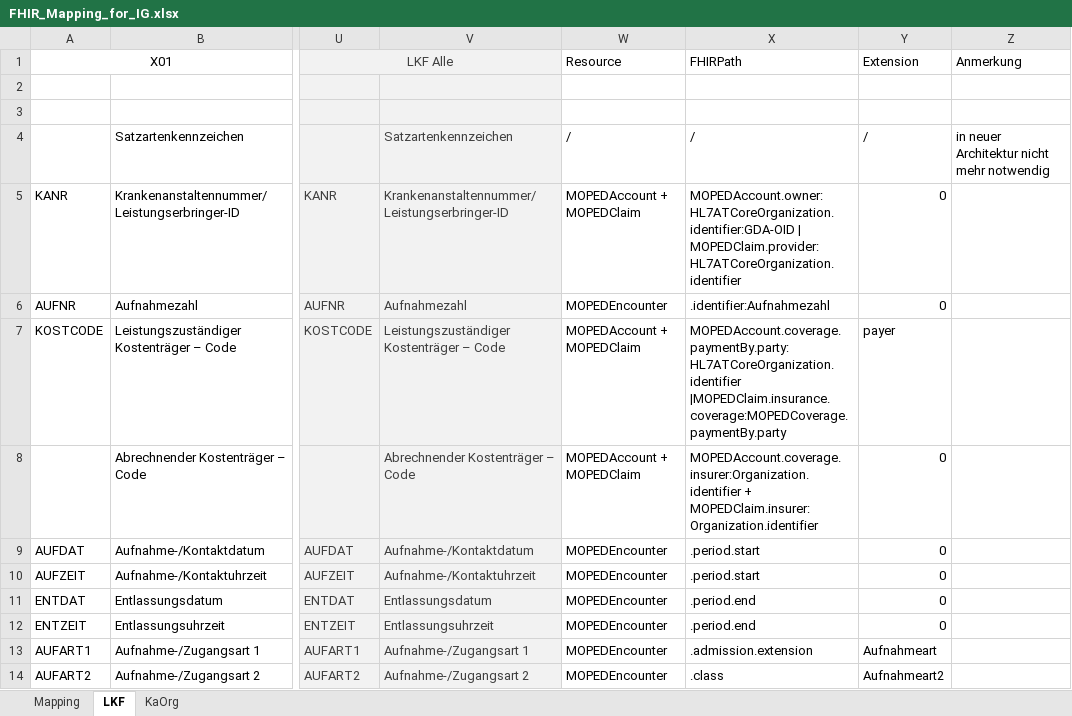
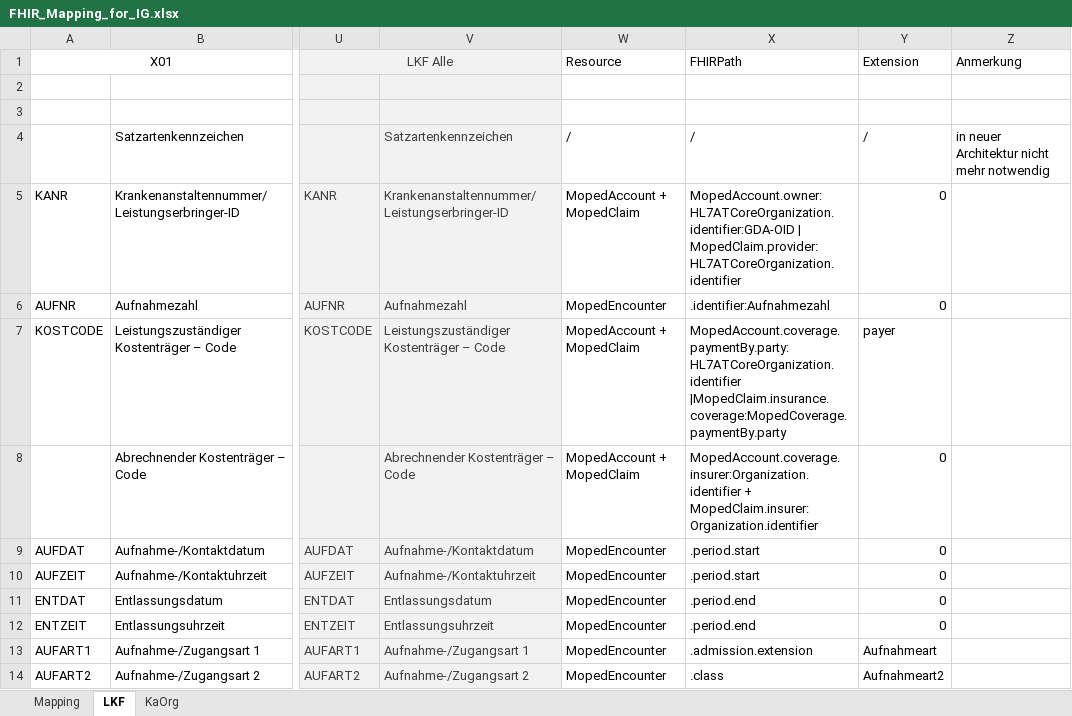
Before and after one commit to HL7Austria/ELGA-MOPED-R5, an Excel workbook: docs/FHIR_Mapping_for_IG.xlsx, sheet LKF, drawn as a sheet; only a part is shown, gaps mark what is left out; values as stored, in another font and other column widths than the file's, no borders; the diff covers the shown part only; the diff names each change by its address in the sheet, - before the commit and + after, or states it on an @@ line.

```diff
--- a/docs/FHIR_Mapping_for_IG.xlsx (sheet LKF)
+++ b/docs/FHIR_Mapping_for_IG.xlsx (sheet LKF)
-W5 (Resource): MOPEDAccount + MOPEDClaim
+W5 (Resource): MopedAccount + MopedClaim
-X5 (FHIRPath): MOPEDAccount.owner:HL7ATCoreOrganization.identifier:GDA-OID | MOPEDClaim.provider:HL7ATCoreOrganization.identifier
+X5 (FHIRPath): MopedAccount.owner:HL7ATCoreOrganization.identifier:GDA-OID | MopedClaim.provider:HL7ATCoreOrganization.identifier
-W6 (Resource): MOPEDEncounter
+W6 (Resource): MopedEncounter
-W7:W8 (Resource): MOPEDAccount + MOPEDClaim
+W7:W8 (Resource): MopedAccount + MopedClaim
-X7 (FHIRPath): MOPEDAccount.coverage.paymentBy.party:HL7ATCoreOrganization.identifier |MOPEDClaim.insurance.coverage:MOPEDCoverage.paymentBy.party
+X7 (FHIRPath): MopedAccount.coverage.paymentBy.party:HL7ATCoreOrganization.identifier |MopedClaim.insurance.coverage:MopedCoverage.paymentBy.party
-X8 (FHIRPath): MOPEDAccount.coverage.insurer:Organization.identifier + MOPEDClaim.insurer:Organization.identifier
+X8 (FHIRPath): MopedAccount.coverage.insurer:Organization.identifier + MopedClaim.insurer:Organization.identifier
-W9:W14 (Resource): MOPEDEncounter
+W9:W14 (Resource): MopedEncounter
```
Also changed, not shown: 46 edited cells elsewhere in this sheet, sheet Mapping, sheet KaOrg.
